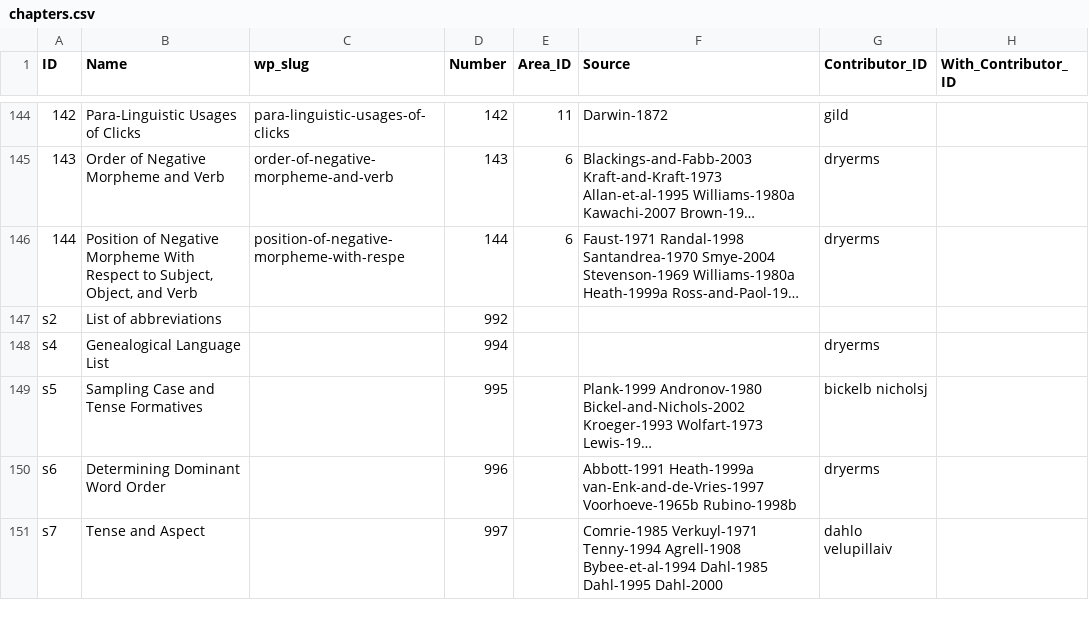
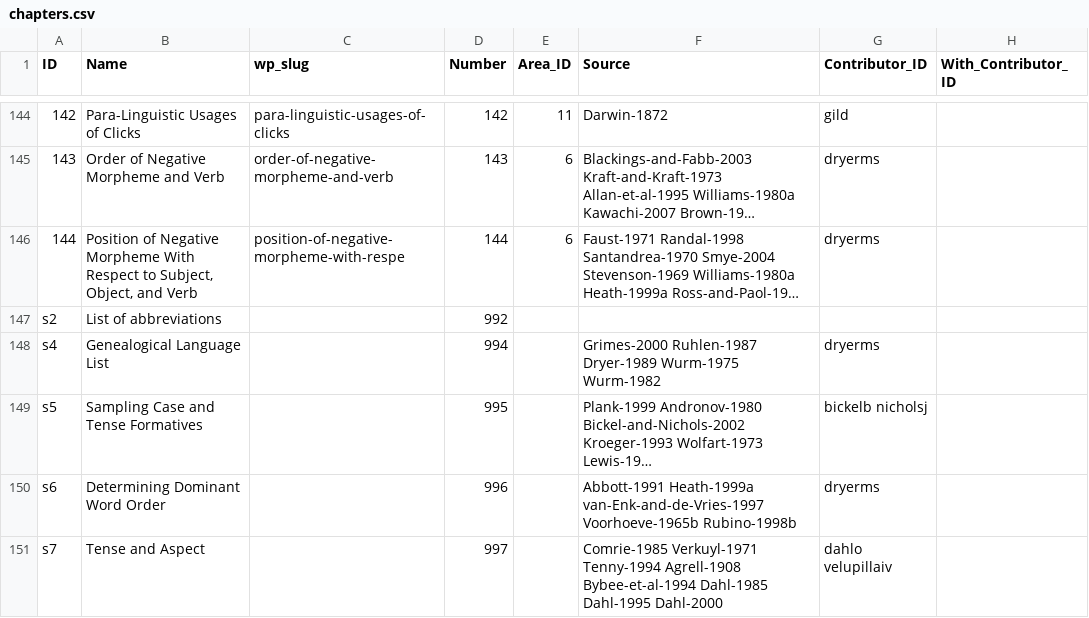
Before and after one commit to cldf-datasets/wals, a CSV file: cldf/chapters.csv, drawn as a sheet; only a part is shown, gaps mark what is left out; long unchanged cells end in …; the diff names each change by its address in the sheet, - before the commit and + after, or states it on an @@ line.

```diff
--- a/cldf/chapters.csv
+++ b/cldf/chapters.csv
-F148 (Source): (empty)
+F148 (Source): Grimes-2000 Ruhlen-1987 Dryer-1989 Wurm-1975 Wurm-1982
```
Also changed, not shown: raw/contributionreference.csv, 7 other files.
